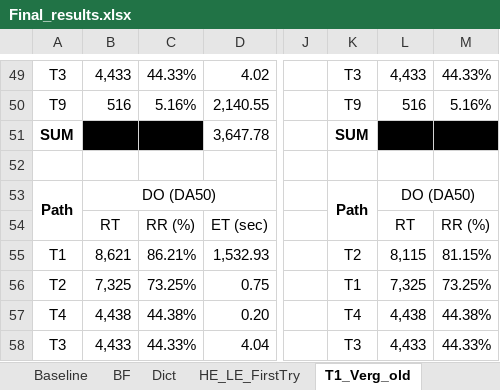
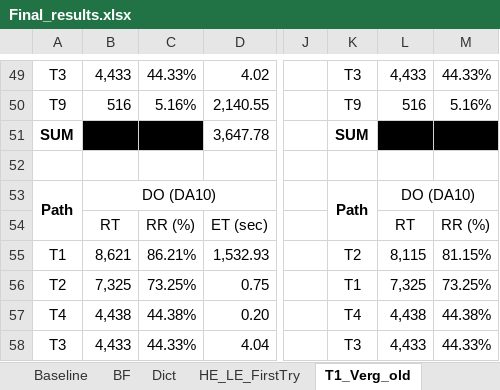
Before and after one commit to BettyxMue/master-thesis-match-keys-datavant-attack, an Excel workbook: results/Final_results.xlsx, sheet T1_Verg_old, drawn as a sheet; only a part is shown, gaps mark what is left out; values as stored, in another font and other column widths than the file's, no borders; the diff names each change by its address in the sheet, - before the commit and + after, or states it on an @@ line.

```diff
--- a/results/Final_results.xlsx (sheet T1_Verg_old)
+++ b/results/Final_results.xlsx (sheet T1_Verg_old)
-B53: DO (DA50)
+B53: DO (DA10)
-L53: DO (DA50)
+L53: DO (DA10)
```
Also changed, not shown: sheet HE_LE_FirstTry.
